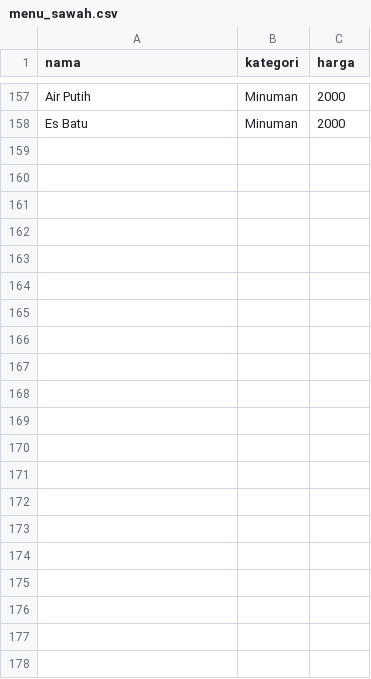
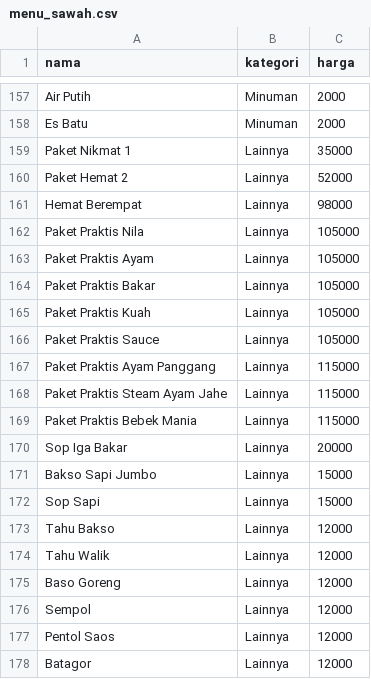
Before and after one commit to Sismoyoo/cibaicibi, a CSV file: menu_sawah.csv, drawn as a sheet; only a part is shown, gaps mark what is left out.

Commit message:
Add new menu items to menu_sawah.csv

```diff
--- a/menu_sawah.csv
+++ b/menu_sawah.csv
@@ -158 +158,21 @@ Air Putih,Minuman,2000
 Es Batu,Minuman,2000
+Paket Nikmat 1,Lainnya,35000
+Paket Hemat 2,Lainnya,52000
+Hemat Berempat,Lainnya,98000
+Paket Praktis Nila,Lainnya,105000
+Paket Praktis Ayam,Lainnya,105000
+Paket Praktis Bakar,Lainnya,105000
+Paket Praktis Kuah,Lainnya,105000
+Paket Praktis Sauce,Lainnya,105000
+Paket Praktis Ayam Panggang,Lainnya,115000
+Paket Praktis Steam Ayam Jahe,Lainnya,115000
+Paket Praktis Bebek Mania,Lainnya,115000
+Sop Iga Bakar,Lainnya,20000
+Bakso Sapi Jumbo,Lainnya,15000
+Sop Sapi,Lainnya,15000
+Tahu Bakso,Lainnya,12000
+Tahu Walik,Lainnya,12000
+Baso Goreng,Lainnya,12000
+Sempol,Lainnya,12000
+Pentol Saos,Lainnya,12000
+Batagor,Lainnya,12000
```
